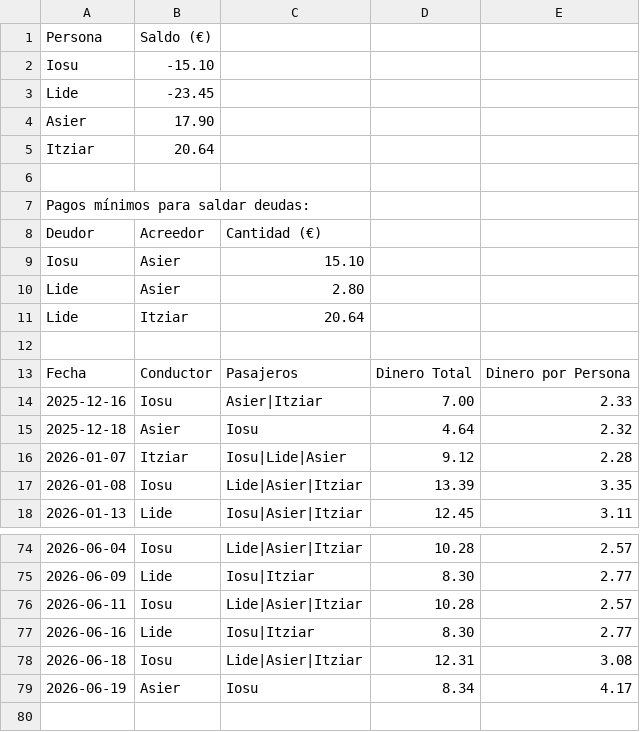
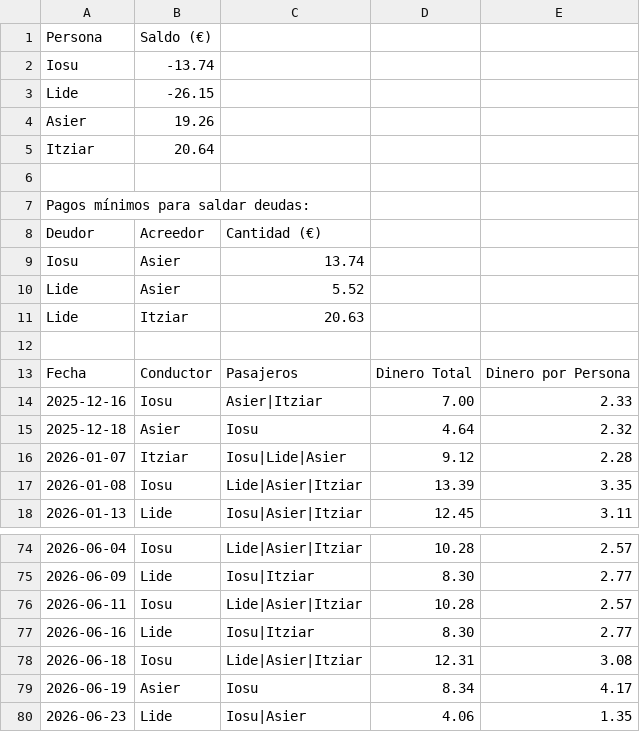
Before and after one commit to iosugomez/kotxea-backend, a CSV file: datos/dinero.csv, drawn as a sheet; only a part is shown, gaps mark what is left out.

Commit message:
Update dinero.csv 2026-06-29T06:39:10.712188

```diff
--- a/datos/dinero.csv
+++ b/datos/dinero.csv
@@ -1,5 +1,5 @@
 Persona,Saldo (€)
-Iosu,-15.10
-Lide,-23.45
-Asier,17.90
+Iosu,-13.74
+Lide,-26.15
+Asier,19.26
 Itziar,20.64
@@ -8,5 +8,5 @@ Pagos mínimos para saldar deudas:
 Deudor,Acreedor,Cantidad (€)
-Iosu,Asier,15.10
-Lide,Asier,2.80
-Lide,Itziar,20.64
+Iosu,Asier,13.74
+Lide,Asier,5.52
+Lide,Itziar,20.63
 
@@ -79 +79,2 @@ Fecha,Conductor,Pasajeros,Dinero Total,Dinero por Persona
 2026-06-19,Asier,"Iosu",8.34,4.17
+2026-06-23,Lide,"Iosu|Asier",4.06,1.35
```
